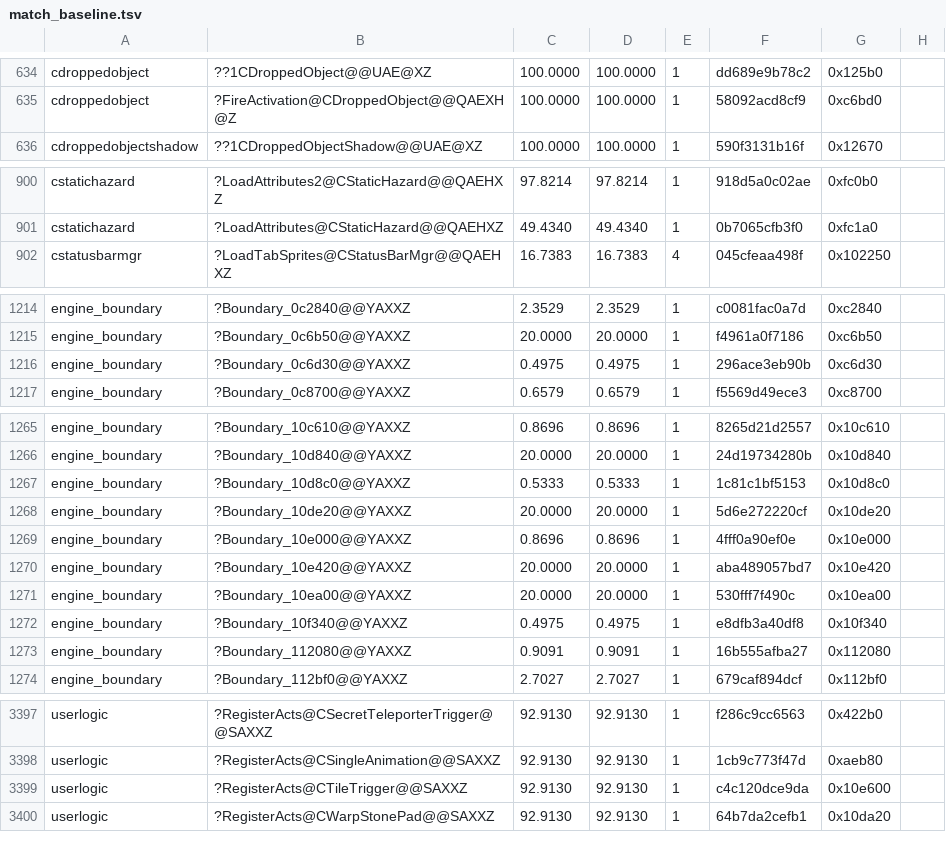
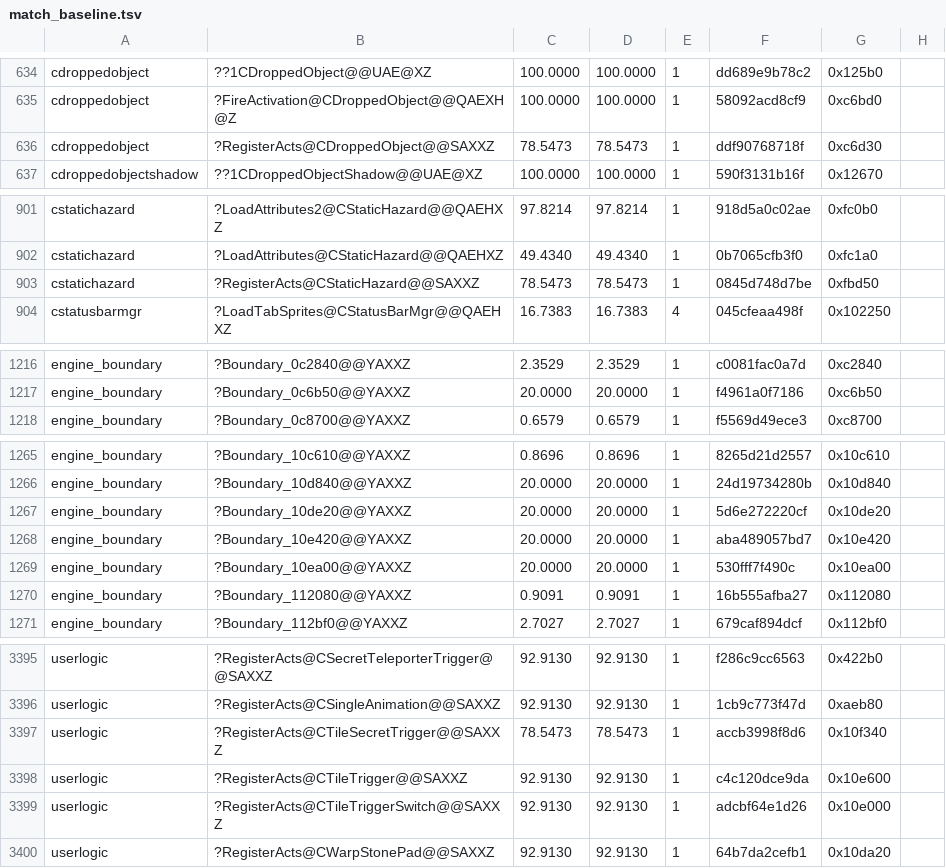
Before and after one commit to sushi-shi/gruntz-decomp, a TSV file: config/match_baseline.tsv, drawn as a sheet; only a part is shown, gaps mark what is left out; the diff covers the shown part only.

```diff
--- a/config/match_baseline.tsv
+++ b/config/match_baseline.tsv
@@ -635,2 +635,3 @@ cdroppedobject	??1CDroppedObject@@UAE@XZ	100.0000	100.0000	1	dd689e9b78c2	0x125b
 cdroppedobject	?FireActivation@CDroppedObject@@QAEXH@Z	100.0000	100.0000	1	58092acd8cf9	0xc6bd0
+cdroppedobject	?RegisterActs@CDroppedObject@@SAXXZ	78.5473	78.5473	1	ddf90768718f	0xc6d30
 cdroppedobjectshadow	??1CDroppedObjectShadow@@UAE@XZ	100.0000	100.0000	1	590f3131b16f	0x12670
@@ -901,2 +902,3 @@ cstatichazard	?LoadAttributes2@CStaticHazard@@QAEHXZ	97.8214	97.8214	1	918d5a0c0
 cstatichazard	?LoadAttributes@CStaticHazard@@QAEHXZ	49.4340	49.4340	1	0b7065cfb3f0	0xfc1a0
+cstatichazard	?RegisterActs@CStaticHazard@@SAXXZ	78.5473	78.5473	1	0845d748d7be	0xfbd50
 cstatusbarmgr	?LoadTabSprites@CStatusBarMgr@@QAEHXZ	16.7383	16.7383	4	045cfeaa498f	0x102250
@@ -1215,3 +1217,2 @@ engine_boundary	?Boundary_0c2840@@YAXXZ	2.3529	2.3529	1	c0081fac0a7d	0xc2840
 engine_boundary	?Boundary_0c6b50@@YAXXZ	20.0000	20.0000	1	f4961a0f7186	0xc6b50
-engine_boundary	?Boundary_0c6d30@@YAXXZ	0.4975	0.4975	1	296ace3eb90b	0xc6d30
 engine_boundary	?Boundary_0c8700@@YAXXZ	0.6579	0.6579	1	f5569d49ece3	0xc8700
@@ -1266,8 +1266,5 @@ engine_boundary	?Boundary_10c610@@YAXXZ	0.8696	0.8696	1	8265d21d2557	0x10c610
 engine_boundary	?Boundary_10d840@@YAXXZ	20.0000	20.0000	1	24d19734280b	0x10d840
-engine_boundary	?Boundary_10d8c0@@YAXXZ	0.5333	0.5333	1	1c81c1bf5153	0x10d8c0
 engine_boundary	?Boundary_10de20@@YAXXZ	20.0000	20.0000	1	5d6e272220cf	0x10de20
-engine_boundary	?Boundary_10e000@@YAXXZ	0.8696	0.8696	1	4fff0a90ef0e	0x10e000
 engine_boundary	?Boundary_10e420@@YAXXZ	20.0000	20.0000	1	aba489057bd7	0x10e420
 engine_boundary	?Boundary_10ea00@@YAXXZ	20.0000	20.0000	1	530fff7f490c	0x10ea00
-engine_boundary	?Boundary_10f340@@YAXXZ	0.4975	0.4975	1	e8dfb3a40df8	0x10f340
 engine_boundary	?Boundary_112080@@YAXXZ	0.9091	0.9091	1	16b555afba27	0x112080
@@ -3398,3 +3396,5 @@ userlogic	?RegisterActs@CSecretTeleporterTrigger@@SAXXZ	92.9130	92.9130	1	f286c9
 userlogic	?RegisterActs@CSingleAnimation@@SAXXZ	92.9130	92.9130	1	1cb9c773f47d	0xaeb80
+userlogic	?RegisterActs@CTileSecretTrigger@@SAXXZ	78.5473	78.5473	1	accb3998f8d6	0x10f340
 userlogic	?RegisterActs@CTileTrigger@@SAXXZ	92.9130	92.9130	1	c4c120dce9da	0x10e600
+userlogic	?RegisterActs@CTileTriggerSwitch@@SAXXZ	92.9130	92.9130	1	adcbf64e1d26	0x10e000
 userlogic	?RegisterActs@CWarpStonePad@@SAXXZ	92.9130	92.9130	1	64b7da2cefb1	0x10da20
```
Also changed, not shown: 1 added row, 1 removed row and 5 edited cells elsewhere in this file, 7 other files.
